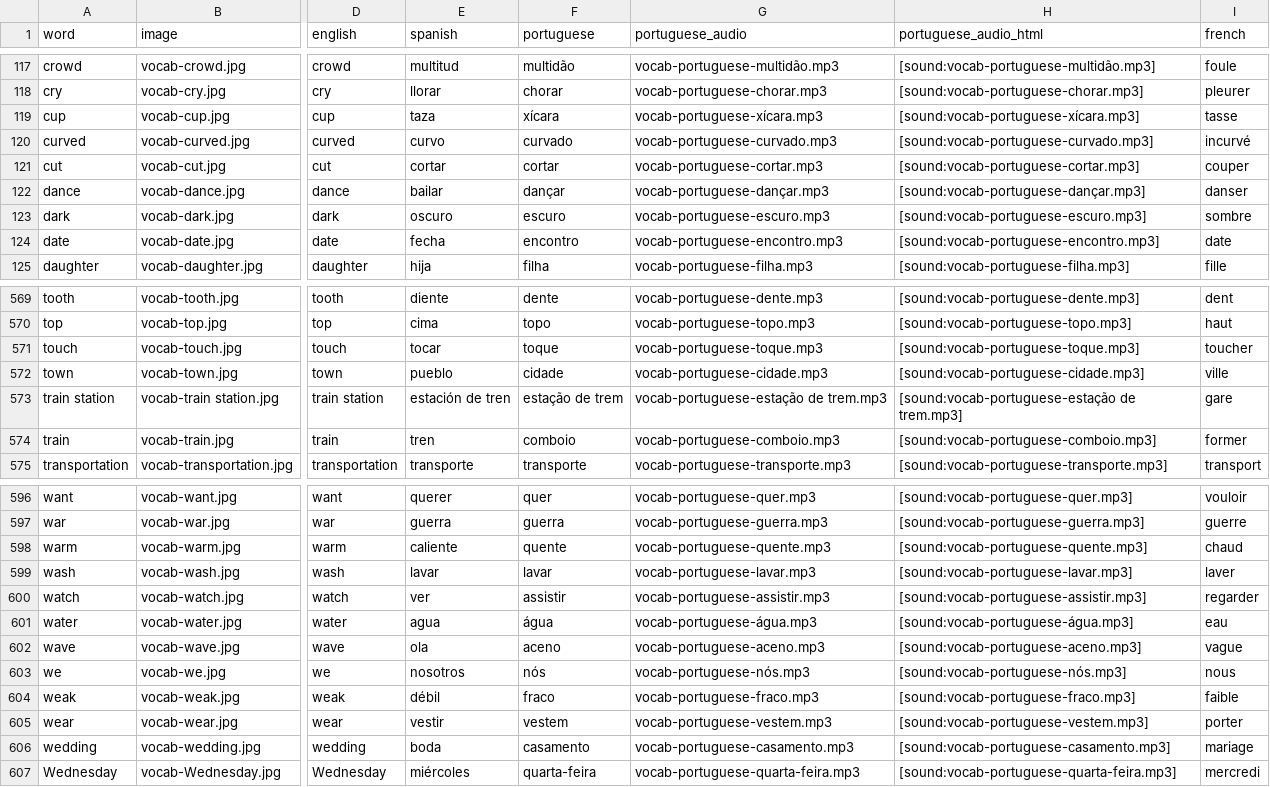
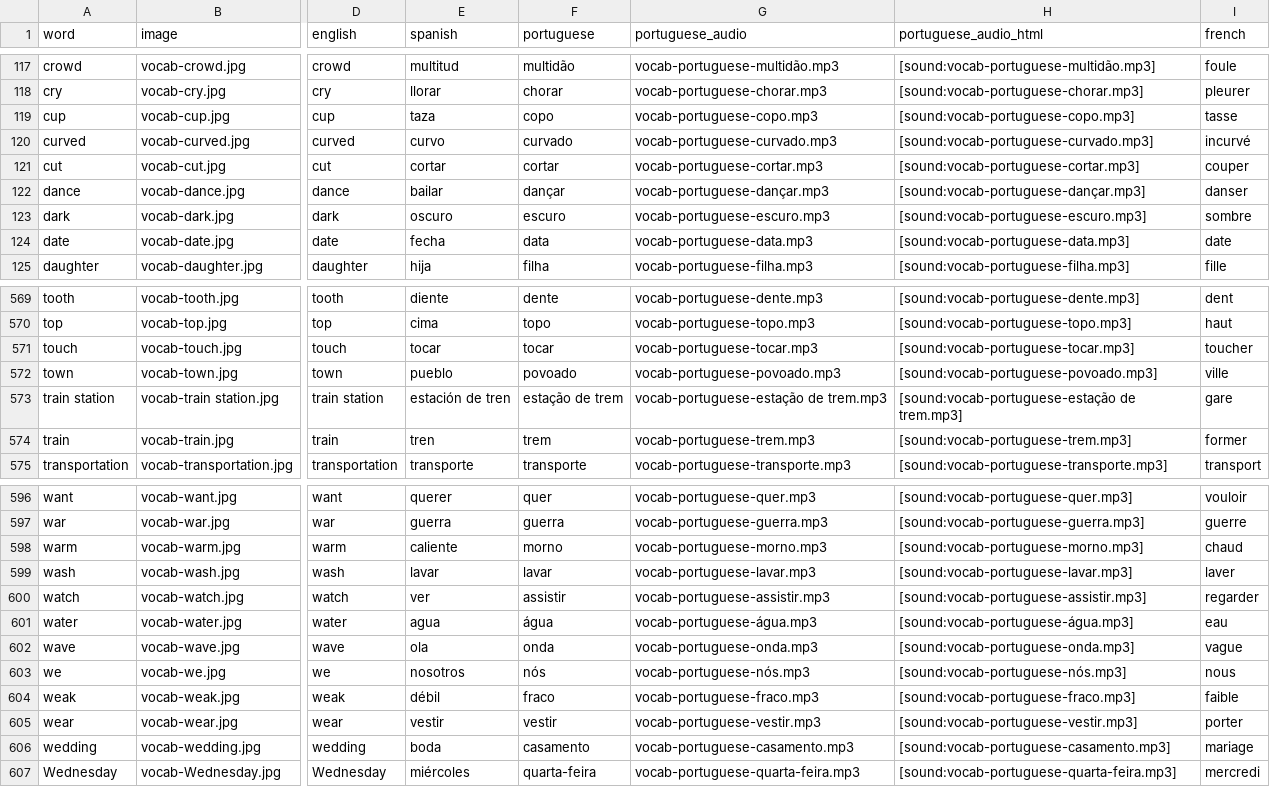
Before and after one commit to danimedi/vocabulaRy, a CSV file: data/data_set.csv, drawn as a sheet; only a part is shown, gaps mark what is left out; the diff covers the shown part only; the diff names each change by its address in the sheet, - before the commit and + after, or states it on an @@ line.

Commit message:
fix multiple translations in portuguese

```diff
--- a/data/data_set.csv
+++ b/data/data_set.csv
-F119 (portuguese): xícara
+F119 (portuguese): copo
-G119 (portuguese_audio): vocab-portuguese-xícara.mp3
+G119 (portuguese_audio): vocab-portuguese-copo.mp3
-H119 (portuguese_audio_html): [sound:vocab-portuguese-xícara.mp3]
+H119 (portuguese_audio_html): [sound:vocab-portuguese-copo.mp3]
-F124 (portuguese): encontro
+F124 (portuguese): data
-G124 (portuguese_audio): vocab-portuguese-encontro.mp3
+G124 (portuguese_audio): vocab-portuguese-data.mp3
-H124 (portuguese_audio_html): [sound:vocab-portuguese-encontro.mp3]
+H124 (portuguese_audio_html): [sound:vocab-portuguese-data.mp3]
-F571 (portuguese): toque
+F571 (portuguese): tocar
-G571 (portuguese_audio): vocab-portuguese-toque.mp3
+G571 (portuguese_audio): vocab-portuguese-tocar.mp3
-H571 (portuguese_audio_html): [sound:vocab-portuguese-toque.mp3]
+H571 (portuguese_audio_html): [sound:vocab-portuguese-tocar.mp3]
-F572 (portuguese): cidade
+F572 (portuguese): povoado
-G572 (portuguese_audio): vocab-portuguese-cidade.mp3
+G572 (portuguese_audio): vocab-portuguese-povoado.mp3
-H572 (portuguese_audio_html): [sound:vocab-portuguese-cidade.mp3]
+H572 (portuguese_audio_html): [sound:vocab-portuguese-povoado.mp3]
-F574 (portuguese): comboio
+F574 (portuguese): trem
-G574 (portuguese_audio): vocab-portuguese-comboio.mp3
+G574 (portuguese_audio): vocab-portuguese-trem.mp3
-H574 (portuguese_audio_html): [sound:vocab-portuguese-comboio.mp3]
+H574 (portuguese_audio_html): [sound:vocab-portuguese-trem.mp3]
-F598 (portuguese): quente
+F598 (portuguese): morno
-G598 (portuguese_audio): vocab-portuguese-quente.mp3
+G598 (portuguese_audio): vocab-portuguese-morno.mp3
-H598 (portuguese_audio_html): [sound:vocab-portuguese-quente.mp3]
+H598 (portuguese_audio_html): [sound:vocab-portuguese-morno.mp3]
-F602 (portuguese): aceno
+F602 (portuguese): onda
-G602 (portuguese_audio): vocab-portuguese-aceno.mp3
+G602 (portuguese_audio): vocab-portuguese-onda.mp3
-H602 (portuguese_audio_html): [sound:vocab-portuguese-aceno.mp3]
+H602 (portuguese_audio_html): [sound:vocab-portuguese-onda.mp3]
-F605 (portuguese): vestem
+F605 (portuguese): vestir
-G605 (portuguese_audio): vocab-portuguese-vestem.mp3
+G605 (portuguese_audio): vocab-portuguese-vestir.mp3
-H605 (portuguese_audio_html): [sound:vocab-portuguese-vestem.mp3]
+H605 (portuguese_audio_html): [sound:vocab-portuguese-vestir.mp3]
```
Also changed, not shown: 97 edited cells elsewhere in this file, 2 other files.
